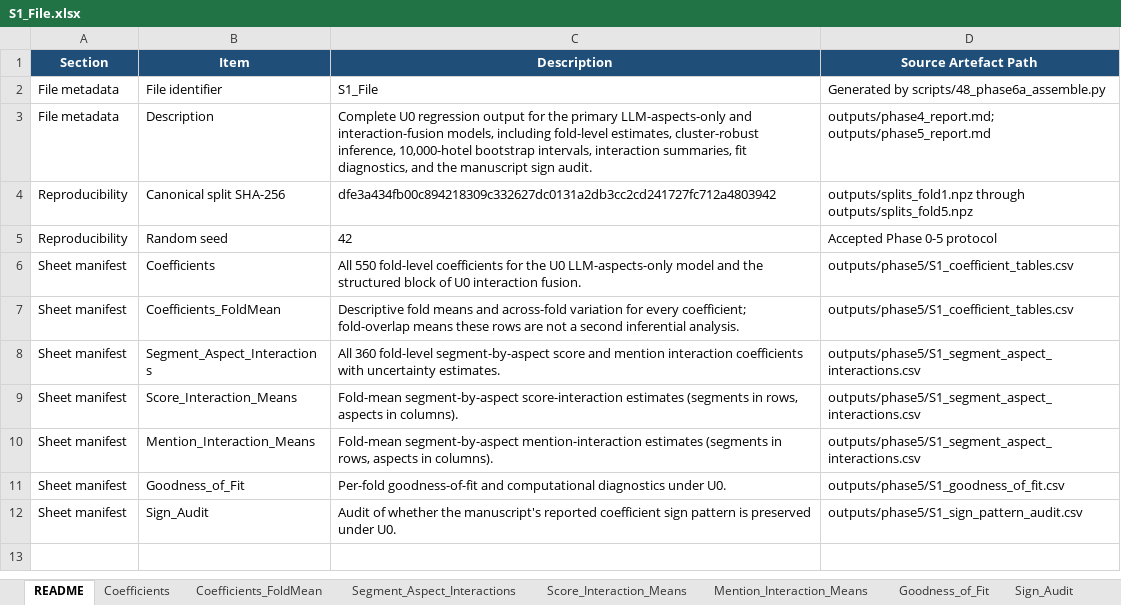
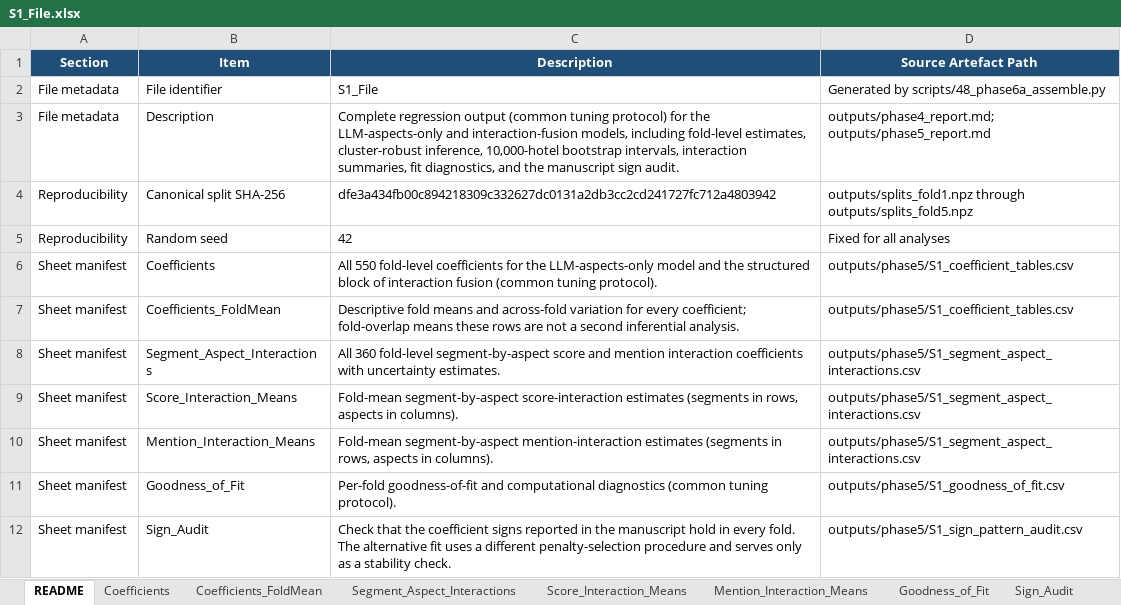
Before and after one commit to zhuqinfeng1999/interaction-fusion-hotel-rating, an Excel workbook: supporting_information/S1_File.xlsx, sheet README, drawn as a sheet; values as stored, in another font and other column widths than the file's, no borders; the diff names each change by its address in the sheet, - before the commit and + after, or states it on an @@ line.

```diff
--- a/supporting_information/S1_File.xlsx (sheet README)
+++ b/supporting_information/S1_File.xlsx (sheet README)
-C3 (Description): Complete U0 regression output for the primary LLM-aspects-only and…
+C3 (Description): Complete regression output (common tuning protocol) for the LLM-aspects-only and…
-D5 (Source Artefact Path): Accepted Phase 0-5 protocol
+D5 (Source Artefact Path): Fixed for all analyses
-C6 (Description): …for the U0 LLM-aspects-only model and the structured block of U0 interaction fusion.
+C6 (Description): …for the LLM-aspects-only model and the structured block of interaction fusion (common tuning protocol).
-C11 (Description): …computational diagnostics under U0.
+C11 (Description): …computational diagnostics (common tuning protocol).
-C12 (Description): Audit of whether the manuscript's reported coefficient sign pattern is preserved under U0.
+C12 (Description): Check that the coefficient signs reported in the manuscript hold in every fold. The alternative fit uses a different penalty-selection procedure and serves only as a stability check.
```
Also changed, not shown: sheet Sign_Audit, supporting_information/S2_File.xlsx, supporting_information/S5_File.xlsx, 2 other files.
